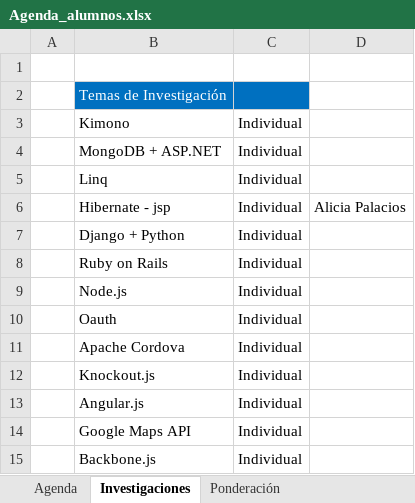
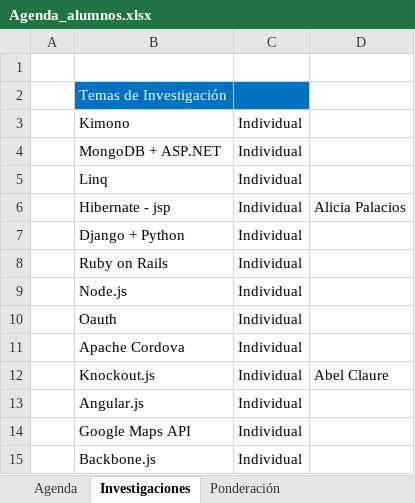
Before and after one commit to jmacboy/electiva-programacion-1-2015, an Excel workbook: Documentos/Agenda_alumnos.xlsx, sheet Investigaciones, drawn as a sheet; values as stored, in another font and other column widths than the file's, no borders; the diff names each change by its address in the sheet, - before the commit and + after, or states it on an @@ line.

```diff
--- a/Documentos/Agenda_alumnos.xlsx (sheet Investigaciones)
+++ b/Documentos/Agenda_alumnos.xlsx (sheet Investigaciones)
-D12: (empty)
+D12: Abel Claure
```
Also changed, not shown: 37 other files.
